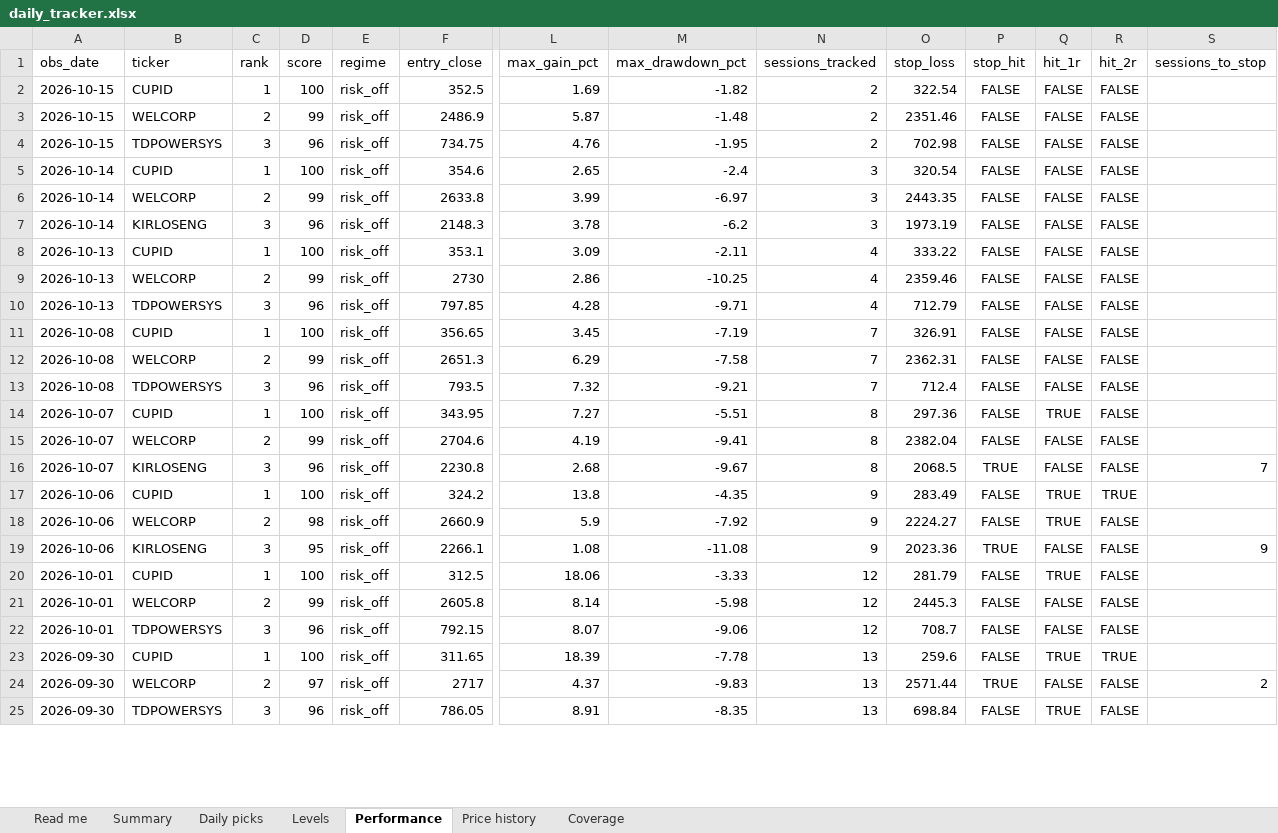
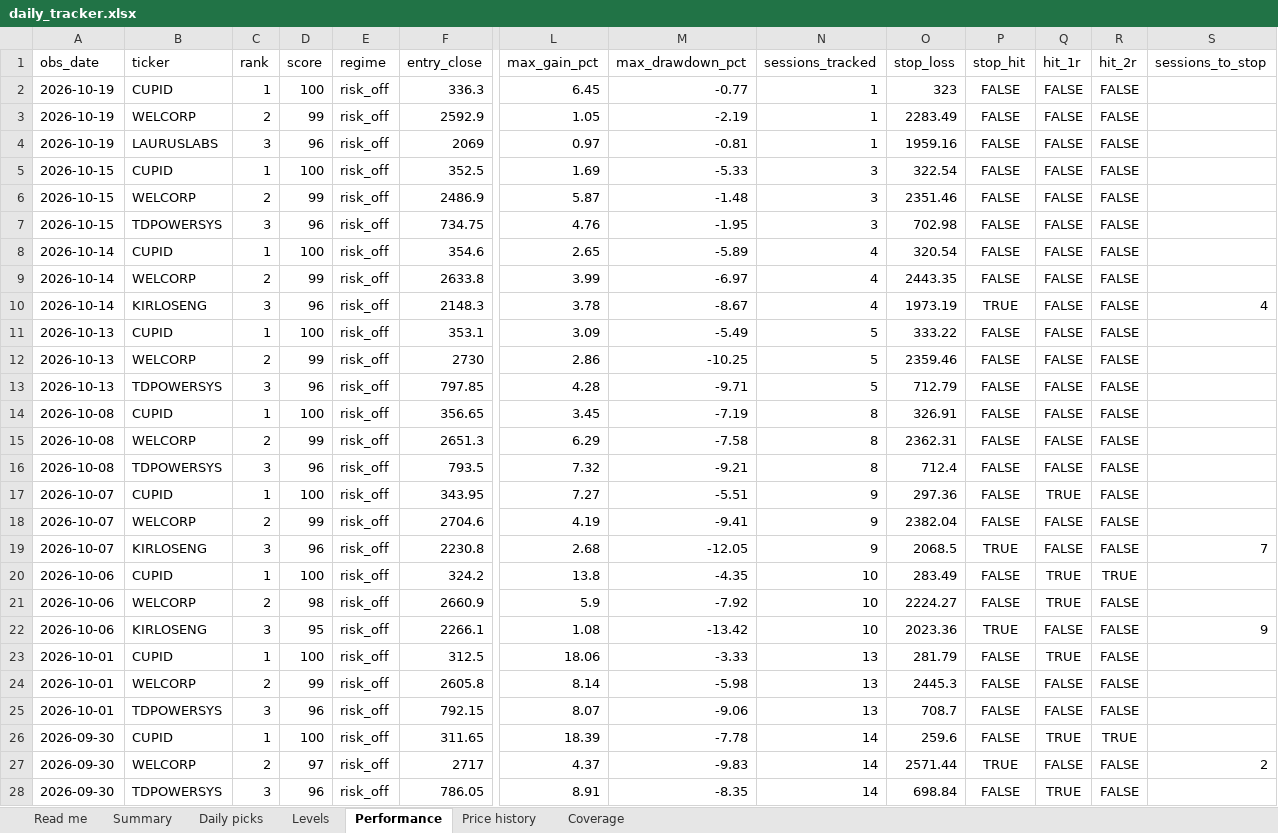
Before and after one commit to compukidsdgp-creator/Swing-trading, an Excel workbook: reports/daily_tracker.xlsx, sheet Performance, drawn as a sheet; only a part is shown, gaps mark what is left out; values as stored, in another font and other column widths than the file's, no borders; addresses are those after the commit; rows hold the shown columns only; the diff covers the shown part only; the diff names each change by its address in the sheet, - before the commit and + after, or states it on an @@ line.

```diff
--- a/reports/daily_tracker.xlsx (sheet Performance)
+++ b/reports/daily_tracker.xlsx (sheet Performance)
+row 2: 2026-10-19 | CUPID | 1 | 100 | risk_off | 336.3 | 6.45 | -0.77 | 1 | 323 | FALSE | FALSE | FALSE
+row 3: 2026-10-19 | WELCORP | 2 | 99 | risk_off | 2592.9 | 1.05 | -2.19 | 1 | 2283.49 | FALSE | FALSE | FALSE
+row 4: 2026-10-19 | LAURUSLABS | 3 | 96 | risk_off | 2069 | 0.97 | -0.81 | 1 | 1959.16 | FALSE | FALSE | FALSE
-M5 (max_drawdown_pct): -1.82
+M5 (max_drawdown_pct): -5.33
-N5:N7 (sessions_tracked): 2
+N5:N7 (sessions_tracked): 3
-M8 (max_drawdown_pct): -2.4
+M8 (max_drawdown_pct): -5.89
-N8:N10 (sessions_tracked): 3
+N8:N10 (sessions_tracked): 4
-M10 (max_drawdown_pct): -6.2
+M10 (max_drawdown_pct): -8.67
-P10 (stop_hit): FALSE
+P10 (stop_hit): TRUE
-S10 (sessions_to_stop): (empty)
+S10 (sessions_to_stop): 4
-M11 (max_drawdown_pct): -2.11
+M11 (max_drawdown_pct): -5.49
-N11:N13 (sessions_tracked): 4
+N11:N13 (sessions_tracked): 5
-N14:N16 (sessions_tracked): 7
+N14:N16 (sessions_tracked): 8
-N17:N19 (sessions_tracked): 8
+N17:N19 (sessions_tracked): 9
-M19 (max_drawdown_pct): -9.67
+M19 (max_drawdown_pct): -12.05
-N20:N22 (sessions_tracked): 9
+N20:N22 (sessions_tracked): 10
-M22 (max_drawdown_pct): -11.08
+M22 (max_drawdown_pct): -13.42
-N23:N25 (sessions_tracked): 12
+N23:N25 (sessions_tracked): 13
-N26:N28 (sessions_tracked): 13
+N26:N28 (sessions_tracked): 14
```
Also changed, not shown: 131 edited cells elsewhere in this sheet, sheet Price history, sheet Daily picks, sheet Levels, sheet Summary, sheet Coverage, sheet Read me, 7 other files.
